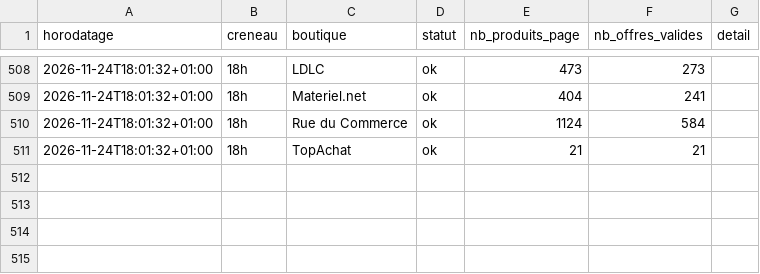
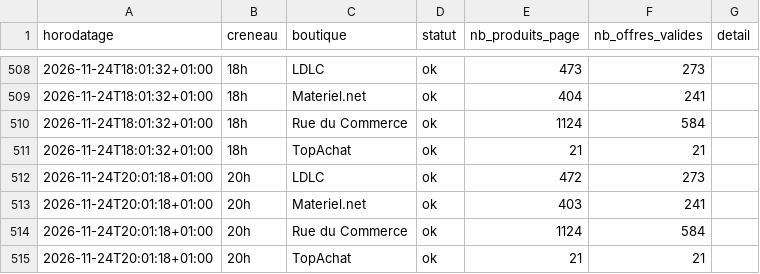
Before and after one commit to louismauger1832/reposlmgr18626, a CSV file: data/runs.csv, drawn as a sheet; only a part is shown, gaps mark what is left out.

```diff
--- a/data/runs.csv
+++ b/data/runs.csv
@@ -511 +511,5 @@ horodatage,creneau,boutique,statut,nb_produits_page,nb_offres_valides,detail
 2026-11-24T18:01:32+01:00,18h,TopAchat,ok,21,21,
+2026-11-24T20:01:18+01:00,20h,LDLC,ok,472,273,
+2026-11-24T20:01:18+01:00,20h,Materiel.net,ok,403,241,
+2026-11-24T20:01:18+01:00,20h,Rue du Commerce,ok,1124,584,
+2026-11-24T20:01:18+01:00,20h,TopAchat,ok,21,21,
```
Also changed, not shown: 2 other files.
